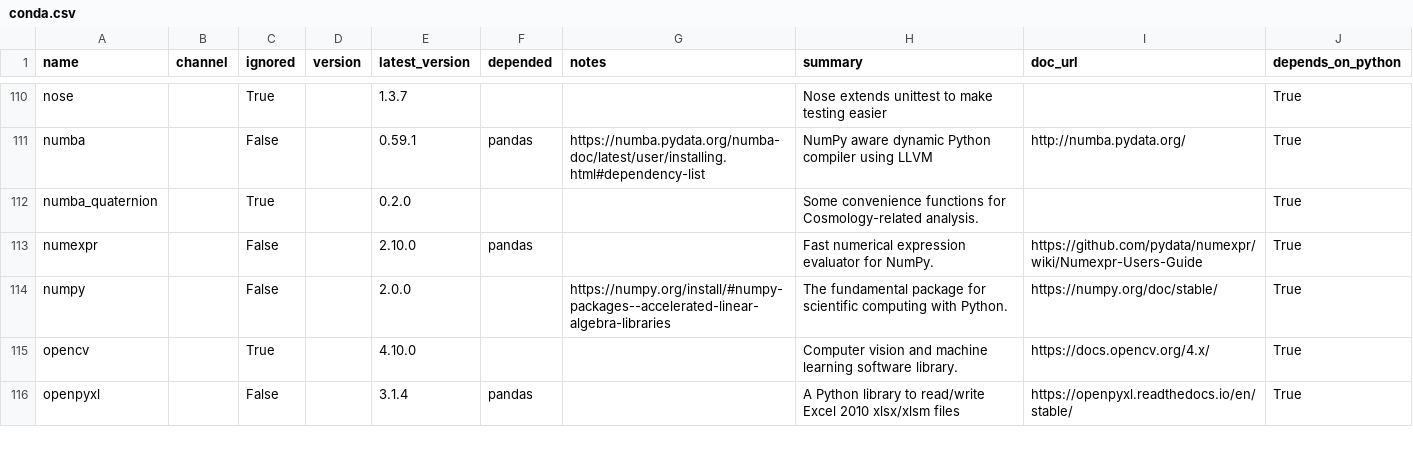
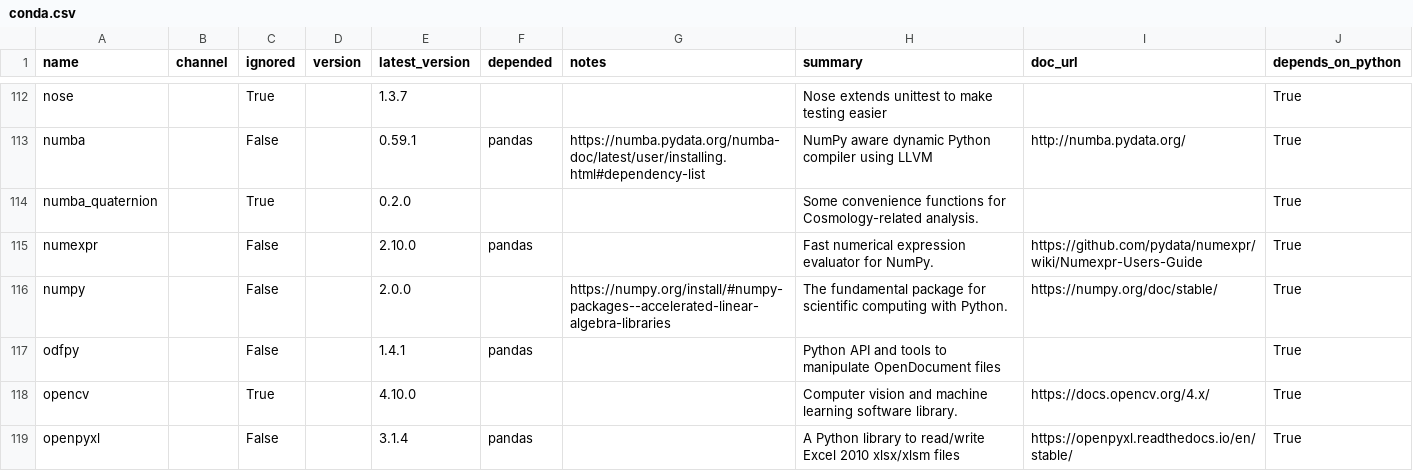
Before and after one commit to ickc/bootstrapping-os-environments, a CSV file: conda/conda.csv, drawn as a sheet; only a part is shown, gaps mark what is left out; the diff covers the shown part only.

Commit message:
update pandas optional dep
include everything except for "Access data in the cloud"

```diff
--- a/conda/conda.csv
+++ b/conda/conda.csv
@@ -114,2 +116,3 @@ numexpr,,False,,2.10.0,pandas,,Fast numerical expression evaluator for NumPy.,ht
 numpy,,False,,2.0.0,,https://numpy.org/install/#numpy-packages--accelerated-linear-algebra-libraries,The fundamental package for scientific computing with Python.,https://numpy.org/doc/stable/,True
+odfpy,,False,,1.4.1,pandas,,Python API and tools to manipulate OpenDocument files,,True
 opencv,,True,,4.10.0,,,Computer vision and machine learning software library.,https://docs.opencv.org/4.x/,True
```
Also changed, not shown: 7 added rows, 1 removed row and 2 edited cells elsewhere in this file.
